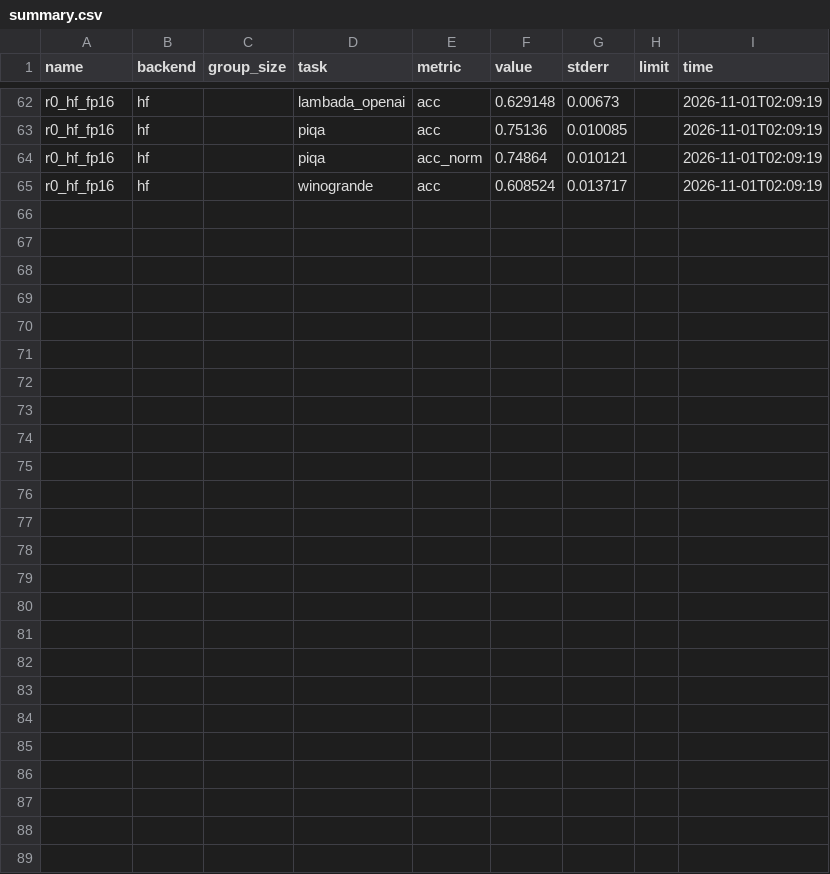
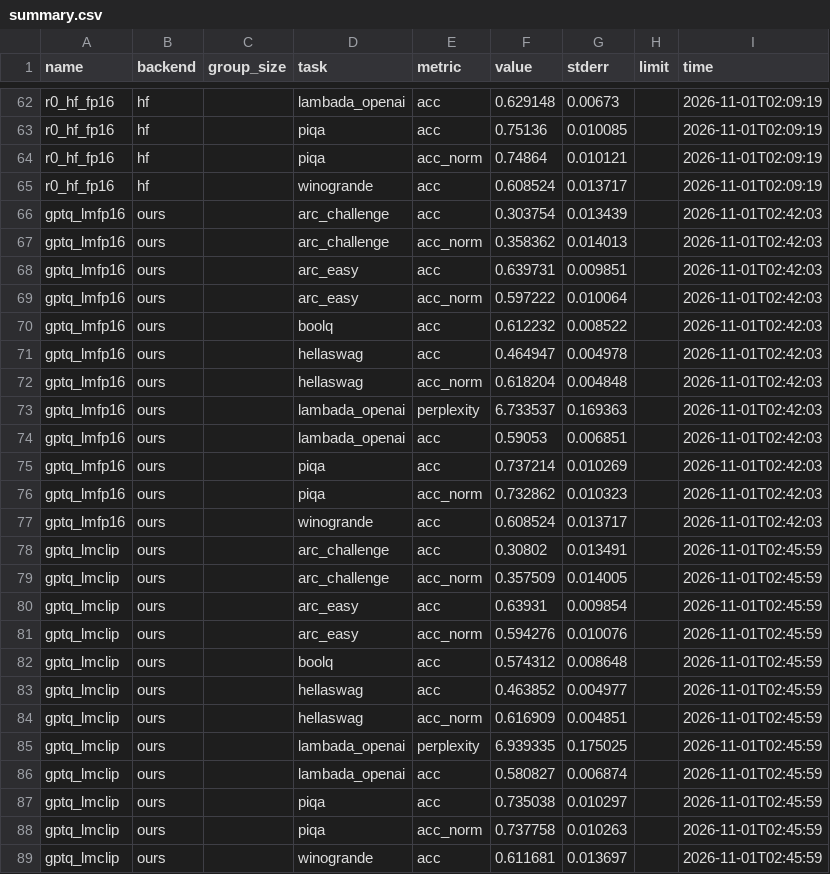
Before and after one commit to YifanZhang2026/llama-efficient-inference, a CSV file: results/lm_eval/summary.csv, drawn as a sheet; only a part is shown, gaps mark what is left out.

```diff
--- a/results/lm_eval/summary.csv
+++ b/results/lm_eval/summary.csv
@@ -65 +65,25 @@ r0_hf_fp16,hf,,piqa,acc_norm,0.74864,0.010121,,2026-11-01T02:09:19
 r0_hf_fp16,hf,,winogrande,acc,0.608524,0.013717,,2026-11-01T02:09:19
+gptq_lmfp16,ours,,arc_challenge,acc,0.303754,0.013439,,2026-11-01T02:42:03
+gptq_lmfp16,ours,,arc_challenge,acc_norm,0.358362,0.014013,,2026-11-01T02:42:03
+gptq_lmfp16,ours,,arc_easy,acc,0.639731,0.009851,,2026-11-01T02:42:03
+gptq_lmfp16,ours,,arc_easy,acc_norm,0.597222,0.010064,,2026-11-01T02:42:03
+gptq_lmfp16,ours,,boolq,acc,0.612232,0.008522,,2026-11-01T02:42:03
+gptq_lmfp16,ours,,hellaswag,acc,0.464947,0.004978,,2026-11-01T02:42:03
+gptq_lmfp16,ours,,hellaswag,acc_norm,0.618204,0.004848,,2026-11-01T02:42:03
+gptq_lmfp16,ours,,lambada_openai,perplexity,6.733537,0.169363,,2026-11-01T02:42:03
+gptq_lmfp16,ours,,lambada_openai,acc,0.59053,0.006851,,2026-11-01T02:42:03
+gptq_lmfp16,ours,,piqa,acc,0.737214,0.010269,,2026-11-01T02:42:03
+gptq_lmfp16,ours,,piqa,acc_norm,0.732862,0.010323,,2026-11-01T02:42:03
+gptq_lmfp16,ours,,winogrande,acc,0.608524,0.013717,,2026-11-01T02:42:03
+gptq_lmclip,ours,,arc_challenge,acc,0.30802,0.013491,,2026-11-01T02:45:59
+gptq_lmclip,ours,,arc_challenge,acc_norm,0.357509,0.014005,,2026-11-01T02:45:59
+gptq_lmclip,ours,,arc_easy,acc,0.63931,0.009854,,2026-11-01T02:45:59
+gptq_lmclip,ours,,arc_easy,acc_norm,0.594276,0.010076,,2026-11-01T02:45:59
+gptq_lmclip,ours,,boolq,acc,0.574312,0.008648,,2026-11-01T02:45:59
+gptq_lmclip,ours,,hellaswag,acc,0.463852,0.004977,,2026-11-01T02:45:59
+gptq_lmclip,ours,,hellaswag,acc_norm,0.616909,0.004851,,2026-11-01T02:45:59
+gptq_lmclip,ours,,lambada_openai,perplexity,6.939335,0.175025,,2026-11-01T02:45:59
+gptq_lmclip,ours,,lambada_openai,acc,0.580827,0.006874,,2026-11-01T02:45:59
+gptq_lmclip,ours,,piqa,acc,0.735038,0.010297,,2026-11-01T02:45:59
+gptq_lmclip,ours,,piqa,acc_norm,0.737758,0.010263,,2026-11-01T02:45:59
+gptq_lmclip,ours,,winogrande,acc,0.611681,0.013697,,2026-11-01T02:45:59
```
Also changed, not shown: results/bench_part3.csv, 16 other files.
